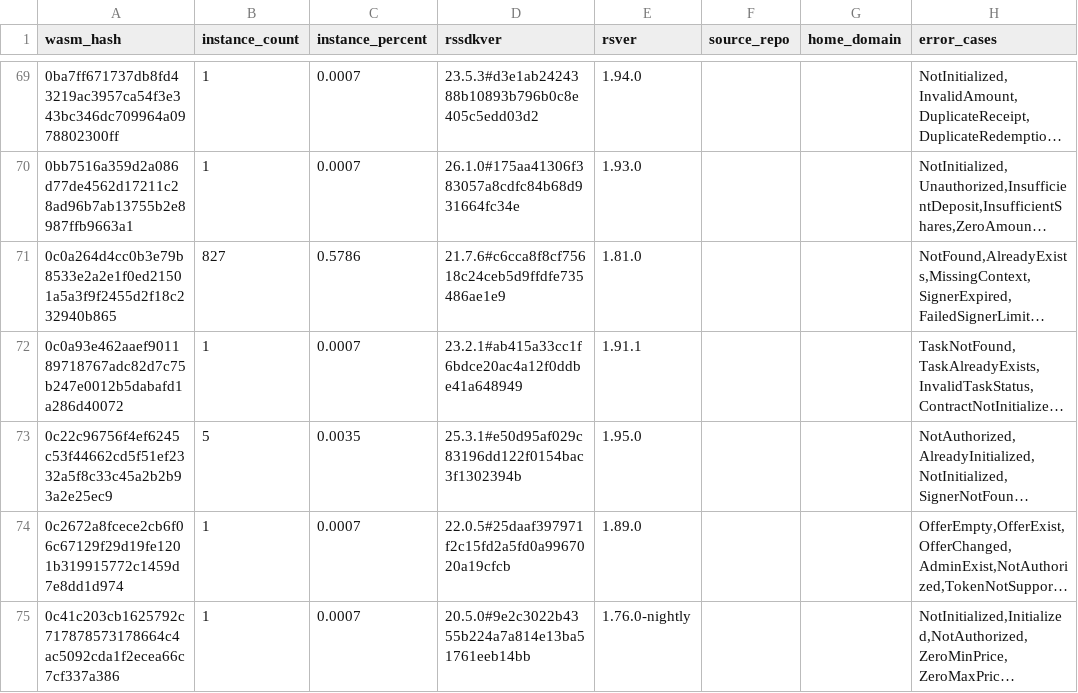
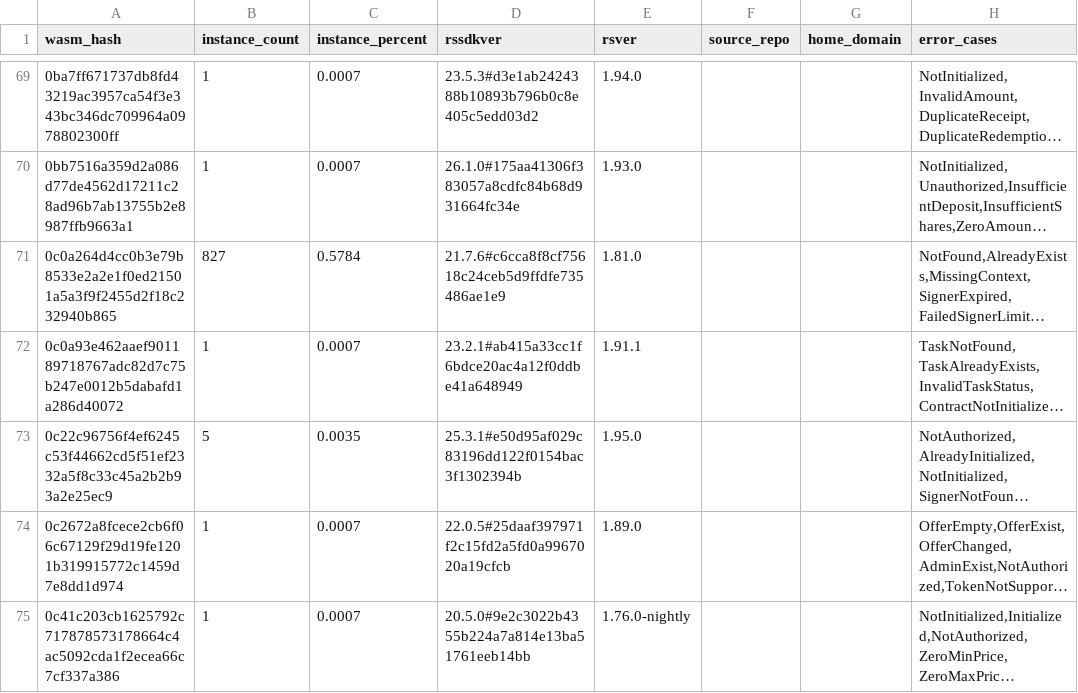
Before and after one commit to leighmcculloch/contract-wasms, a CSV file: analysis/find_error_name_collision_with_sdk_results.csv, drawn as a sheet; only a part is shown, gaps mark what is left out; long unchanged cells end in …; the diff covers the shown part only; the diff names each change by its address in the sheet, - before the commit and + after, or states it on an @@ line.

```diff
--- a/analysis/find_error_name_collision_with_sdk_results.csv
+++ b/analysis/find_error_name_collision_with_sdk_results.csv
-C71 (instance_percent): 0.5786
+C71 (instance_percent): 0.5784
```
Also changed, not shown: 4 added rows and 8 edited cells elsewhere in this file, analysis/dupe-sections.csv, analysis/dupe-specs.csv, 39 other files.
